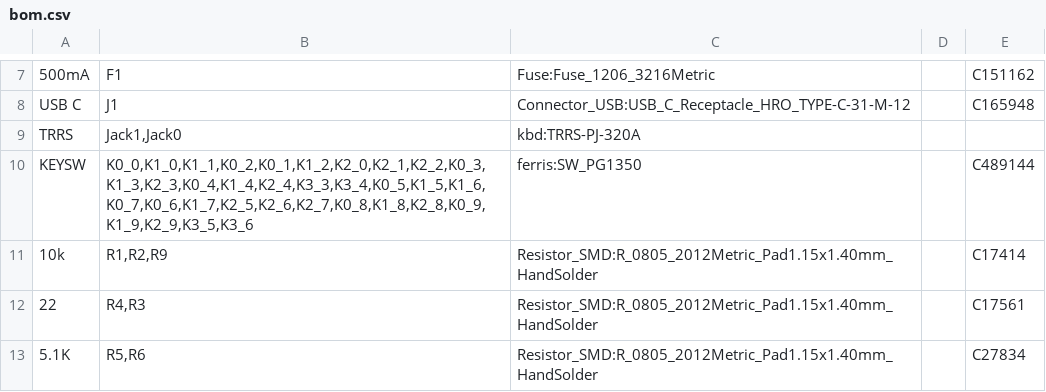
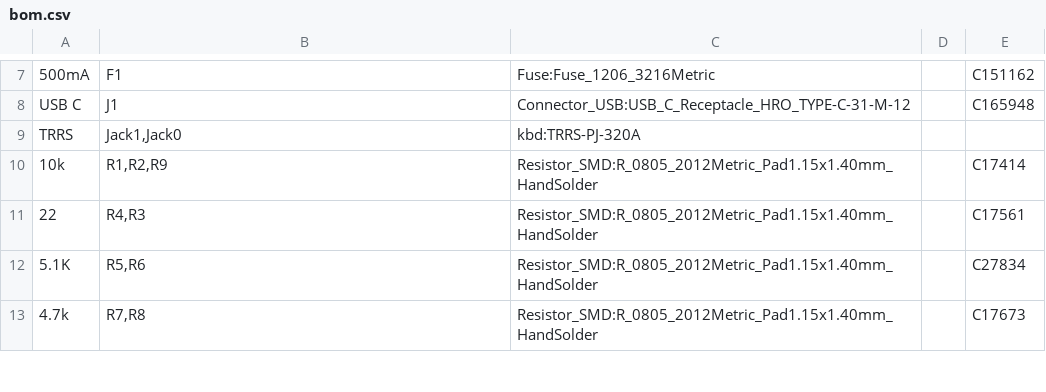
Before and after one commit to pierrechevalier83/ferris, a CSV file: 0.1/bom.csv, drawn as a sheet; only a part is shown, gaps mark what is left out; the shorter side is filled out with more unchanged rows.

Commit message:
0.1: remove the key switches from the bom

```diff
--- a/0.1/bom.csv
+++ b/0.1/bom.csv
@@ -9,3 +9,2 @@ USB C,J1,Connector_USB:USB_C_Receptacle_HRO_TYPE-C-31-M-12,,C165948
 TRRS,"Jack1,Jack0",kbd:TRRS-PJ-320A,,
-KEYSW,"K0_0,K1_0,K1_1,K0_2,K0_1,K1_2,K2_0,K2_1,K2_2,K0_3,K1_3,K2_3,K0_4,K1_4,K2_4,K3_3,K3_4,K0_5,K1_5,K1_6,K0_7,K0_6,K1_7,K2_5,K2_6,K2_7,K0_8,K1_8,K2_8,K0_9,K1_9,K2_9,K3_5,K3_6",ferris:SW_PG1350,,C489144
 10k,"R1,R2,R9",Resistor_SMD:R_0805_2012Metric_Pad1.15x1.40mm_HandSolder,,C17414
```
